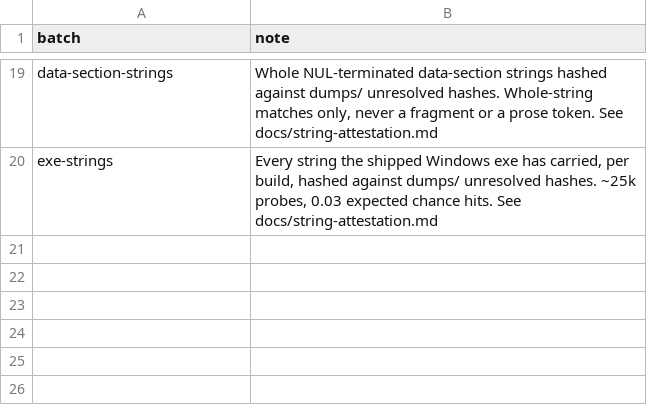
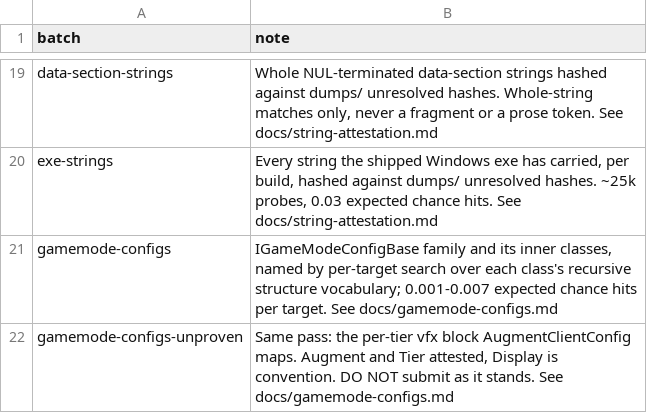
Before and after one commit to LeagueToolkit/lol-meta-classes, a TSV file: hashes/overrides/batches.tsv, drawn as a sheet; only a part is shown, gaps mark what is left out.

```diff
--- a/hashes/overrides/batches.tsv
+++ b/hashes/overrides/batches.tsv
@@ -20 +20,3 @@ data-section-strings          	Whole NUL-terminated data-section strings hashed
 exe-strings                   	Every string the shipped Windows exe has carried, per build, hashed against dumps/ unresolved hashes. ~25k probes, 0.03 expected chance hits. See docs/string-attestation.md
+gamemode-configs              	IGameModeConfigBase family and its inner classes, named by per-target search over each class's recursive structure vocabulary; 0.001-0.007 expected chance hits per target. See docs/gamemode-configs.md
+gamemode-configs-unproven     	Same pass: the per-tier vfx block AugmentClientConfig maps. Augment and Tier attested, Display is convention. DO NOT submit as it stands. See docs/gamemode-configs.md
```
Also changed, not shown: hashes/overrides/ledger.bintypes.tsv, 5 other files.
